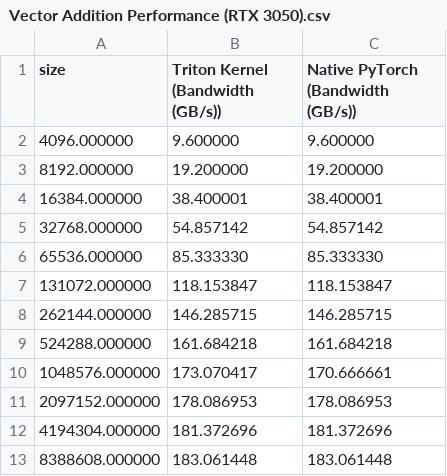
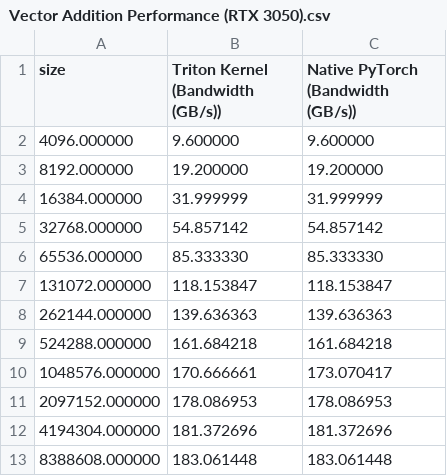
Before and after one commit to lakshi7umeka-code/u7nTTn, a CSV file: transf/Vector Addition Performance (RTX 3050).csv, drawn as a sheet.

```diff
--- a/transf/Vector Addition Performance (RTX 3050).csv
+++ b/transf/Vector Addition Performance (RTX 3050).csv
@@ -3,3 +3,3 @@ size,Triton Kernel (Bandwidth (GB/s)),Native PyTorch (Bandwidth (GB/s))
 8192.000000,19.200000,19.200000
-16384.000000,38.400001,38.400001
+16384.000000,31.999999,31.999999
 32768.000000,54.857142,54.857142
@@ -7,5 +7,5 @@ size,Triton Kernel (Bandwidth (GB/s)),Native PyTorch (Bandwidth (GB/s))
 131072.000000,118.153847,118.153847
-262144.000000,146.285715,146.285715
+262144.000000,139.636363,139.636363
 524288.000000,161.684218,161.684218
-1048576.000000,173.070417,170.666661
+1048576.000000,170.666661,173.070417
 2097152.000000,178.086953,178.086953
```
Also changed, not shown: 1 other file.
